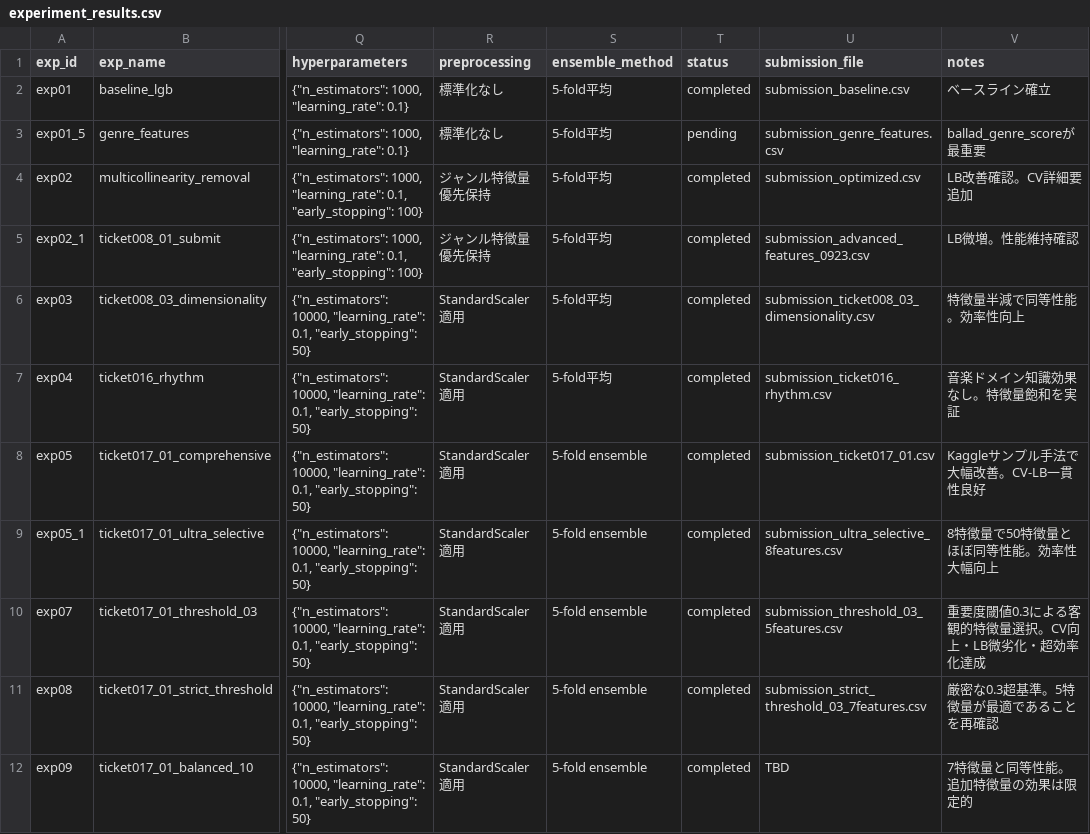
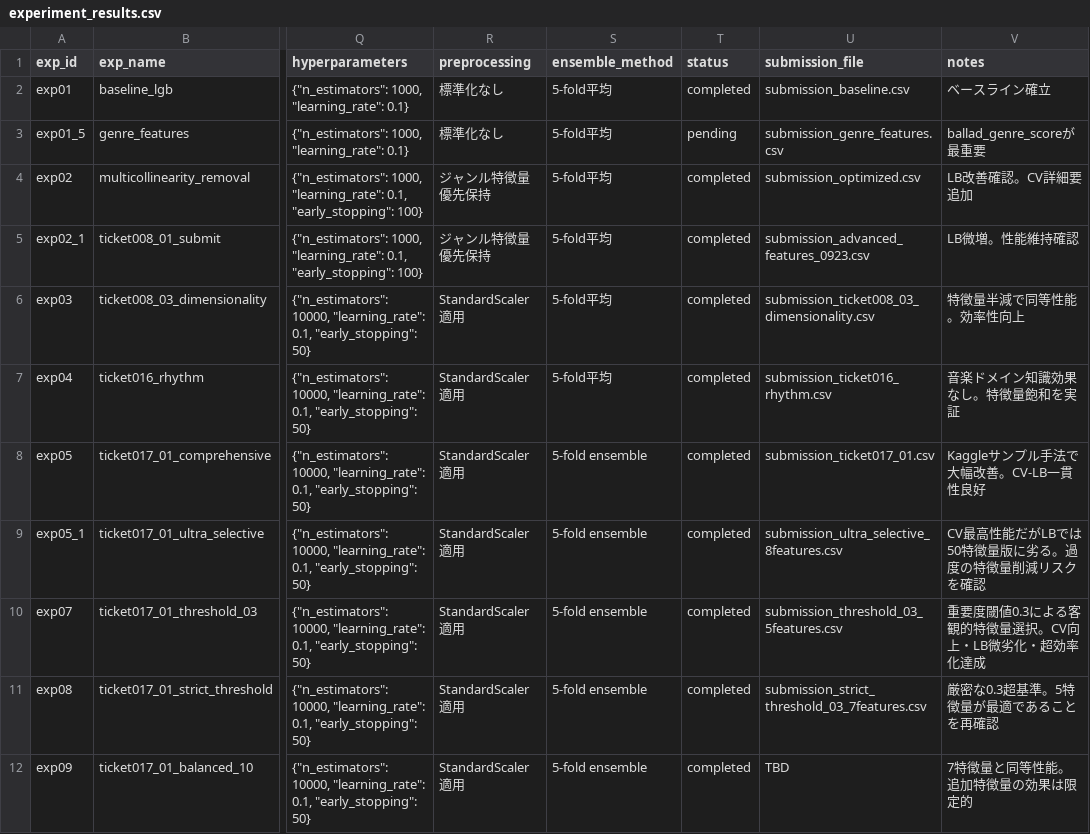
Before and after one commit to thunderblog/Predicting_the_Beats-per-Minute_of_Songs, a CSV file: experiments/experiment_results.csv, drawn as a sheet; only a part is shown, gaps mark what is left out; the diff names each change by its address in the sheet, - before the commit and + after, or states it on an @@ line.

Commit message:
結果を更新

```diff
--- a/experiments/experiment_results.csv
+++ b/experiments/experiment_results.csv
-V9 (notes): 8特徴量で50特徴量とほぼ同等性能。効率性大幅向上
+V9 (notes): CV最高性能だがLBでは50特徴量版に劣る。過度の特徴量削減リスクを確認
```
